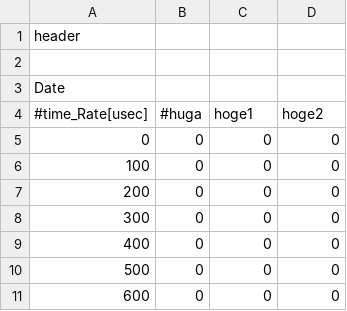
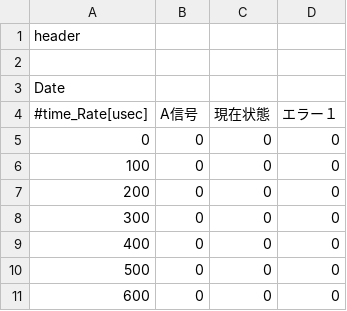
Before and after one commit to LEON-git-star/DiffTimingChart, a CSV file: TRUE_hoge.csv, drawn as a sheet; only a part is shown.

```diff
--- a/TRUE_hoge.csv
+++ b/TRUE_hoge.csv
@@ -3,3 +3,3 @@ header,,,
 Date,,,
-#time_Rate[usec],#huga,hoge1,hoge2
+#time_Rate[usec],A信号,現在状態,エラー１
 0,0,0,0
```
Also changed, not shown: sample.csv, 1 other file.
